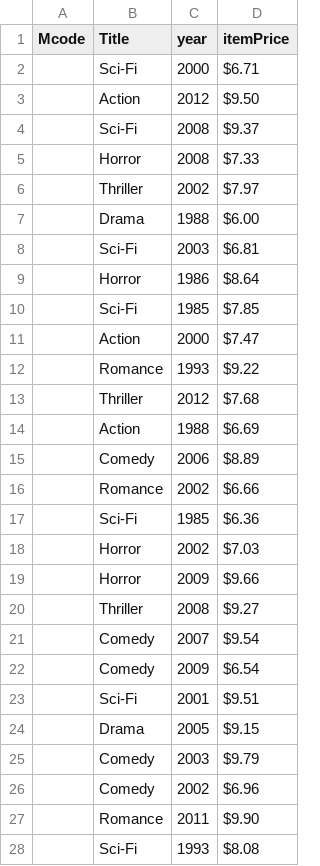
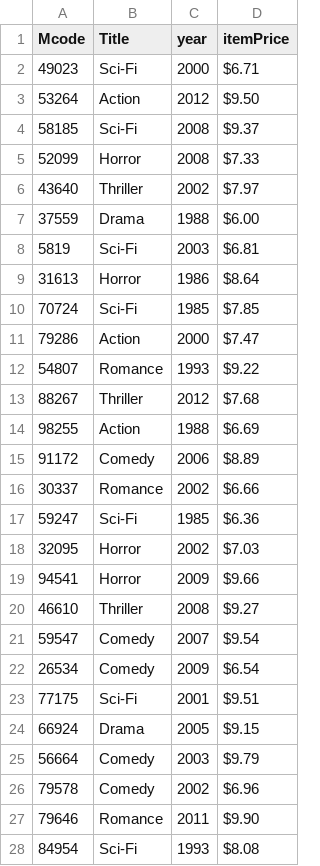
Before and after one commit to Kitgo9/CSV-BBBooks, a CSV file: Movies.csv, drawn as a sheet; only a part is shown; the diff covers the shown part only.

```diff
--- a/Movies.csv
+++ b/Movies.csv
@@ -1,28 +1,28 @@
 Mcode,Title,year,itemPrice
-"",Sci-Fi,2000,$6.71
-"",Action,2012,$9.50
-"",Sci-Fi,2008,$9.37
-"",Horror,2008,$7.33
-"",Thriller,2002,$7.97
-"",Drama,1988,$6.00
-"",Sci-Fi,2003,$6.81
-"",Horror,1986,$8.64
-"",Sci-Fi,1985,$7.85
-"",Action,2000,$7.47
-"",Romance,1993,$9.22
-"",Thriller,2012,$7.68
-"",Action,1988,$6.69
-"",Comedy,2006,$8.89
-"",Romance,2002,$6.66
-"",Sci-Fi,1985,$6.36
-"",Horror,2002,$7.03
-"",Horror,2009,$9.66
-"",Thriller,2008,$9.27
-"",Comedy,2007,$9.54
-"",Comedy,2009,$6.54
-"",Sci-Fi,2001,$9.51
-"",Drama,2005,$9.15
-"",Comedy,2003,$9.79
-"",Comedy,2002,$6.96
-"",Romance,2011,$9.90
-"",Sci-Fi,1993,$8.08
+49023,Sci-Fi,2000,$6.71
+53264,Action,2012,$9.50
+58185,Sci-Fi,2008,$9.37
+52099,Horror,2008,$7.33
+43640,Thriller,2002,$7.97
+37559,Drama,1988,$6.00
+5819,Sci-Fi,2003,$6.81
+31613,Horror,1986,$8.64
+70724,Sci-Fi,1985,$7.85
+79286,Action,2000,$7.47
+54807,Romance,1993,$9.22
+88267,Thriller,2012,$7.68
+98255,Action,1988,$6.69
+91172,Comedy,2006,$8.89
+30337,Romance,2002,$6.66
+59247,Sci-Fi,1985,$6.36
+32095,Horror,2002,$7.03
+94541,Horror,2009,$9.66
+46610,Thriller,2008,$9.27
+59547,Comedy,2007,$9.54
+26534,Comedy,2009,$6.54
+77175,Sci-Fi,2001,$9.51
+66924,Drama,2005,$9.15
+56664,Comedy,2003,$9.79
+79578,Comedy,2002,$6.96
+79646,Romance,2011,$9.90
+84954,Sci-Fi,1993,$8.08
```
Also changed, not shown: 23 edited cells elsewhere in this file, Inventory.csv, Music.csv, 7 other files.
